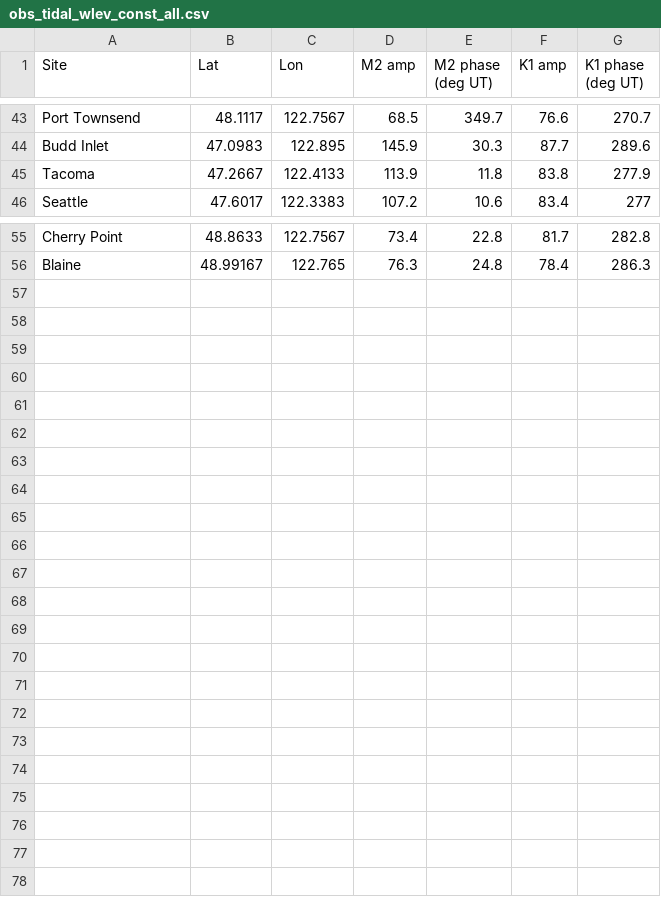
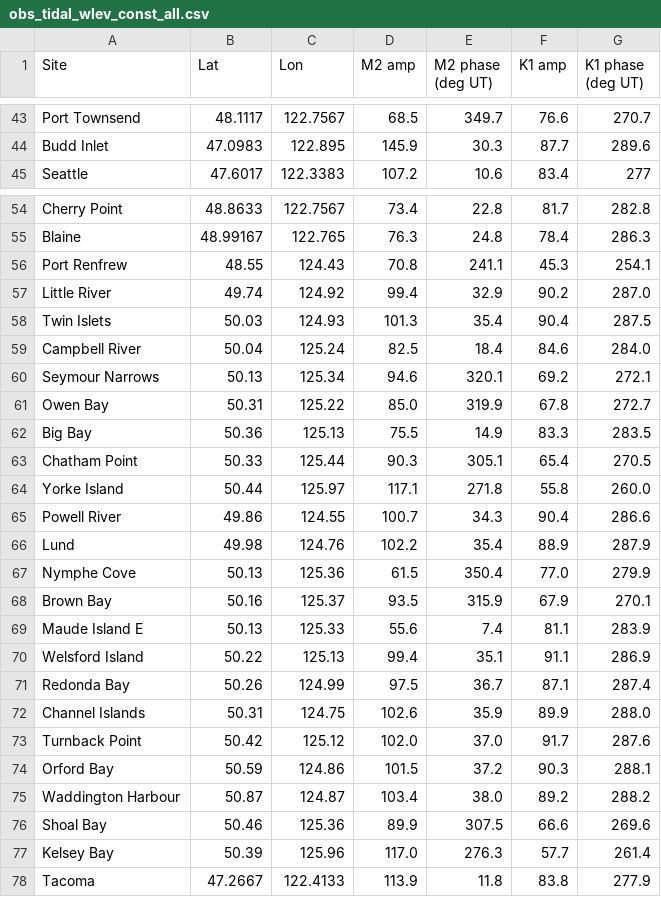
Before and after one commit to SalishSeaCast/analysis, a CSV file: compare_tides/obs_tidal_wlev_const_all.csv, drawn as a sheet; only a part is shown, gaps mark what is left out.

```diff
--- a/compare_tides/obs_tidal_wlev_const_all.csv
+++ b/compare_tides/obs_tidal_wlev_const_all.csv
@@ -44,3 +44,2 @@ Port Townsend;48.1117;122.7567;68.5;349.7;76.6;270.7
 Budd Inlet;47.0983;122.895;145.9;30.3;87.7;289.6
-Tacoma;47.2667;122.4133;113.9;11.8;83.8;277.9
 Seattle;47.6017;122.3383;107.2;10.6;83.4;277
@@ -56 +55,24 @@ Cherry Point;48.8633;122.7567;73.4;22.8;81.7;282.8
 Blaine;48.99167;122.765;76.3;24.8;78.4;286.3
+Port Renfrew;48.55;124.43;70.8;241.1;45.3;254.1
+Little River;49.74;124.92;99.4;32.9;90.2;287.0
+Twin Islets;50.03;124.93;101.3;35.4;90.4;287.5
+Campbell River;50.04;125.24;82.5;18.4;84.6;284.0
+Seymour Narrows;50.13;125.34;94.6;320.1;69.2;272.1
+Owen Bay;50.31;125.22;85.0;319.9;67.8;272.7
+Big Bay;50.36;125.13;75.5;14.9;83.3;283.5
+Chatham Point;50.33;125.44;90.3;305.1;65.4;270.5
+Yorke Island;50.44;125.97;117.1;271.8;55.8;260.0
+Powell River;49.86;124.55;100.7;34.3;90.4;286.6
+Lund;49.98;124.76;102.2;35.4;88.9;287.9
+Nymphe Cove;50.13;125.36;61.5;350.4;77.0;279.9
+Brown Bay;50.16;125.37;93.5;315.9;67.9;270.1
+Maude Island E;50.13;125.33;55.6;7.4;81.1;283.9
+Welsford Island;50.22;125.13;99.4;35.1;91.1;286.9
+Redonda Bay;50.26;124.99;97.5;36.7;87.1;287.4
+Channel Islands;50.31;124.75;102.6;35.9;89.9;288.0
+Turnback Point;50.42;125.12;102.0;37.0;91.7;287.6
+Orford Bay;50.59;124.86;101.5;37.2;90.3;288.1
+Waddington Harbour;50.87;124.87;103.4;38.0;89.2;288.2
+Shoal Bay;50.46;125.36;89.9;307.5;66.6;269.6
+Kelsey Bay;50.39;125.96;117.0;276.3;57.7;261.4
+Tacoma;47.2667;122.4133;113.9;11.8;83.8;277.9
```
Also changed, not shown: 1 other file.
